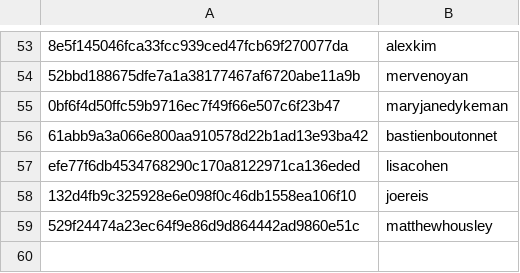
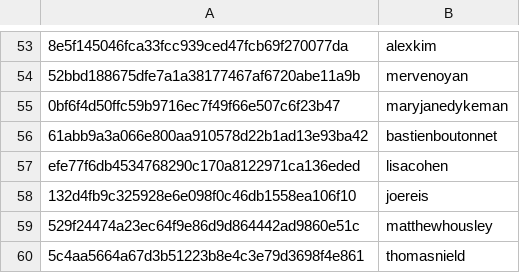
Before and after one commit to josephinegutierrez/Data-talks-club-Expert, a CSV file: scripts/data/hashes.csv, drawn as a sheet; only a part is shown, gaps mark what is left out; the diff names each change by its address in the sheet, - before the commit and + after, or states it on an @@ line.

```diff
--- a/scripts/data/hashes.csv
+++ b/scripts/data/hashes.csv
+row 60: 5c4aa5664a67d3b51223b8e4c3e79d3698f4e861 | thomasnield
```
Also changed, not shown: 5 other files.
